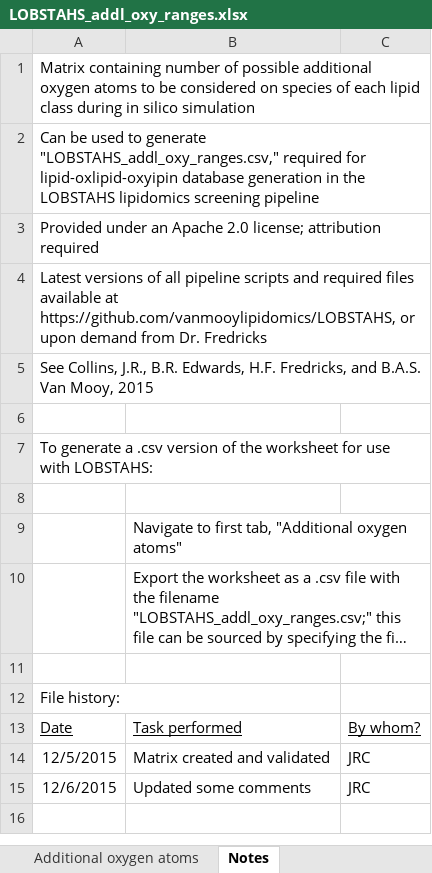
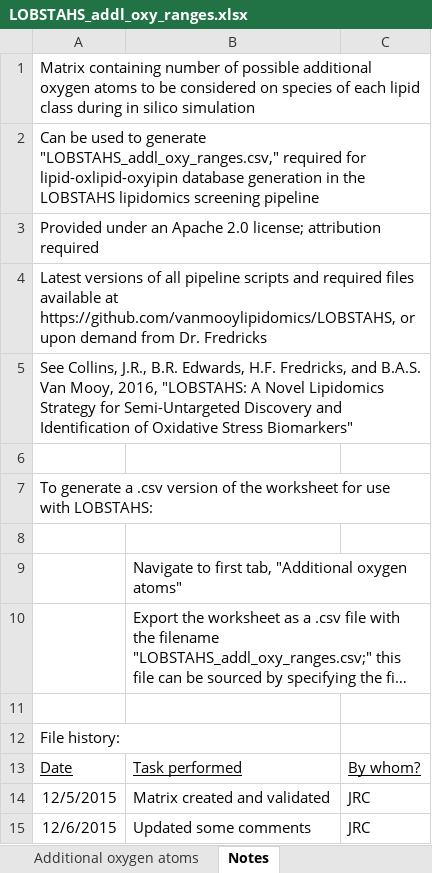
Before and after one commit to vanmooylipidomics/LOBSTAHS, an Excel workbook: inst/doc/xlsx/LOBSTAHS_addl_oxy_ranges.xlsx, sheet Notes, drawn as a sheet; long unchanged cells end in …; values as stored, in another font and other column widths than the file's, no borders; the diff names each change by its address in the sheet, - before the commit and + after, or states it on an @@ line.

```diff
--- a/inst/doc/xlsx/LOBSTAHS_addl_oxy_ranges.xlsx (sheet Notes)
+++ b/inst/doc/xlsx/LOBSTAHS_addl_oxy_ranges.xlsx (sheet Notes)
-A5: …Van Mooy, 2015
+A5: …Van Mooy, 2016, "LOBSTAHS: A Novel Lipidomics Strategy for Semi-Untargeted Discovery and Identification of Oxidative Stress Biomarkers"
```
Also changed, not shown: inst/doc/xlsx/LOBSTAHS_acyl_prop_ranges.xlsx, inst/doc/xlsx/LOBSTAHS_adduct_ion_hierarchies.xlsx, 5 other files.
